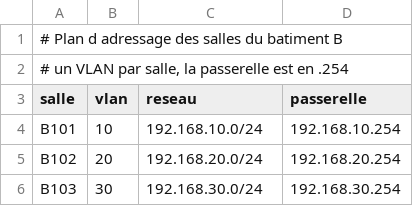
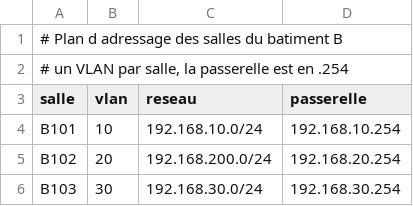
Before and after one commit to TZEIKH/Test, a CSV file: plan_adressage.csv, drawn as a sheet.

Commit message:
Mise a jour du plan d adressage

```diff
--- a/plan_adressage.csv
+++ b/plan_adressage.csv
@@ -4,3 +4,3 @@ salle;vlan;reseau;passerelle
 B101;10;192.168.10.0/24;192.168.10.254
-B102;20;192.168.20.0/24;192.168.20.254
+B102;20;192.168.200.0/24;192.168.20.254
 B103;30;192.168.30.0/24;192.168.30.254
```
